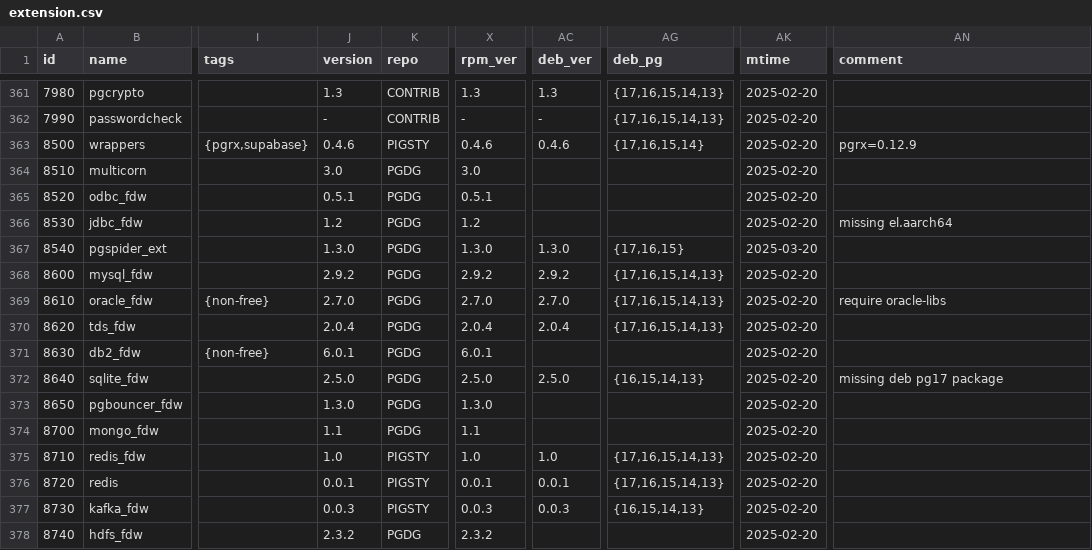
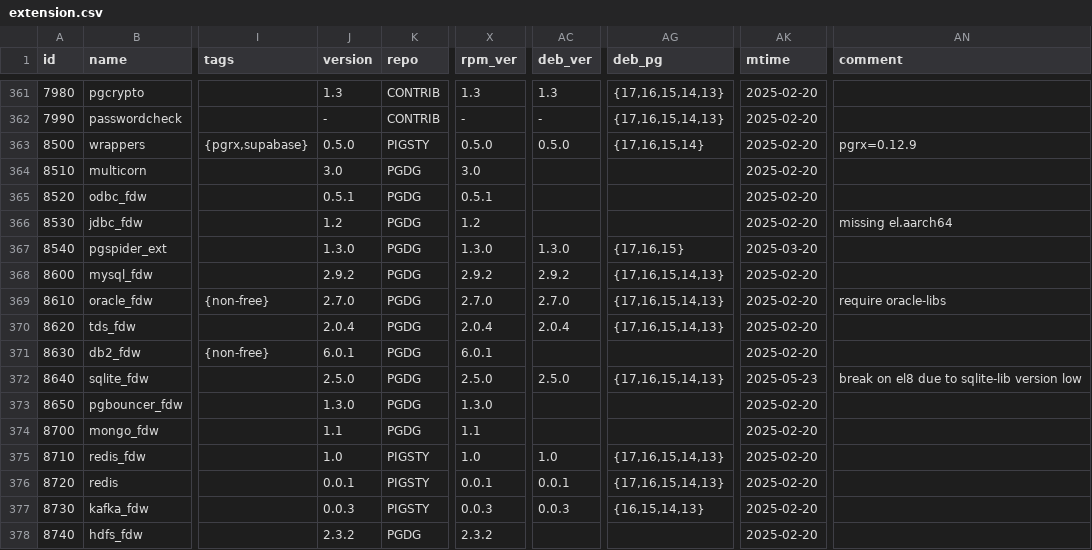
Before and after one commit to pgsty/extension, a CSV file: data/extension.csv, drawn as a sheet; only a part is shown, gaps mark what is left out; the diff covers the shown part only; the diff names each change by its address in the sheet, - before the commit and + after, or states it on an @@ line.

```diff
--- a/data/extension.csv
+++ b/data/extension.csv
-J363 (version): 0.4.6
+J363 (version): 0.5.0
-X363 (rpm_ver): 0.4.6
+X363 (rpm_ver): 0.5.0
-AC363 (deb_ver): 0.4.6
+AC363 (deb_ver): 0.5.0
-AG372 (deb_pg): {16,15,14,13}
+AG372 (deb_pg): {17,16,15,14,13}
-AK372 (mtime): 2025-02-20
+AK372 (mtime): 2025-05-23
-AN372 (comment): missing deb pg17 package
+AN372 (comment): break on el8 due to sqlite-lib version low
```
Also changed, not shown: 31 edited cells elsewhere in this file, data/pigsty.csv, 19 other files.
